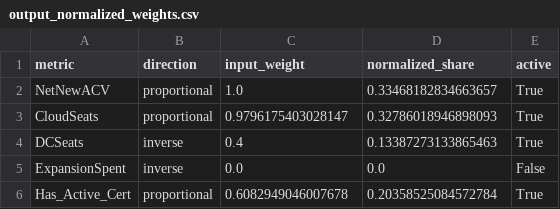
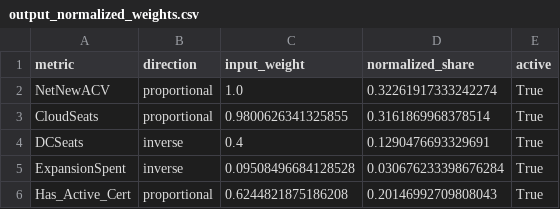
Before and after one commit to shreyasrkarwa/Analytics, a CSV file: hierarchical_sales_forecasting/examples/data/output_normalized_weights.csv, drawn as a sheet.

```diff
--- a/hierarchical_sales_forecasting/examples/data/output_normalized_weights.csv
+++ b/hierarchical_sales_forecasting/examples/data/output_normalized_weights.csv
@@ -1,6 +1,6 @@
 metric,direction,input_weight,normalized_share,active
-NetNewACV,proportional,1.0,0.33468182834663657,True
-CloudSeats,proportional,0.9796175403028147,0.32786018946898093,True
-DCSeats,inverse,0.4,0.13387273133865463,True
-ExpansionSpent,inverse,0.0,0.0,False
-Has_Active_Cert,proportional,0.6082949046007678,0.20358525084572784,True
+NetNewACV,proportional,1.0,0.32261917333242274,True
+CloudSeats,proportional,0.9800626341325855,0.3161869968378514,True
+DCSeats,inverse,0.4,0.1290476693329691,True
+ExpansionSpent,inverse,0.09508496684128528,0.030676233398676284,True
+Has_Active_Cert,proportional,0.6244821875186208,0.20146992709808043,True
```
Also changed, not shown: hierarchical_sales_forecasting/examples/data/demo_hierarchy.csv, hierarchical_sales_forecasting/examples/data/output_cascaded_quotas.csv, 19 other files.
